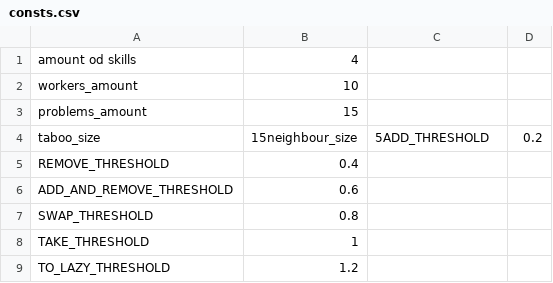
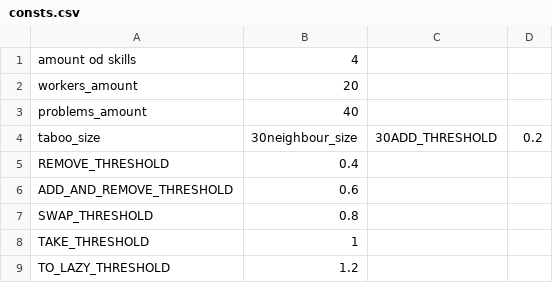
Before and after one commit to marekar/cpp, a CSV file: taboo search/consts.csv, drawn as a sheet.

```diff
--- a/taboo search/consts.csv
+++ b/taboo search/consts.csv
@@ -1,5 +1,5 @@
 amount od skills ; 4
-workers_amount ; 10
-problems_amount ; 15
-taboo_size ; 15neighbour_size ; 5ADD_THRESHOLD ; 0.2
+workers_amount ; 20
+problems_amount ; 40
+taboo_size ; 30neighbour_size ; 30ADD_THRESHOLD ; 0.2
 REMOVE_THRESHOLD ; 0.4
```
Also changed, not shown: taboo search/output.csv, taboo search/statistic.csv, 8 other files.
